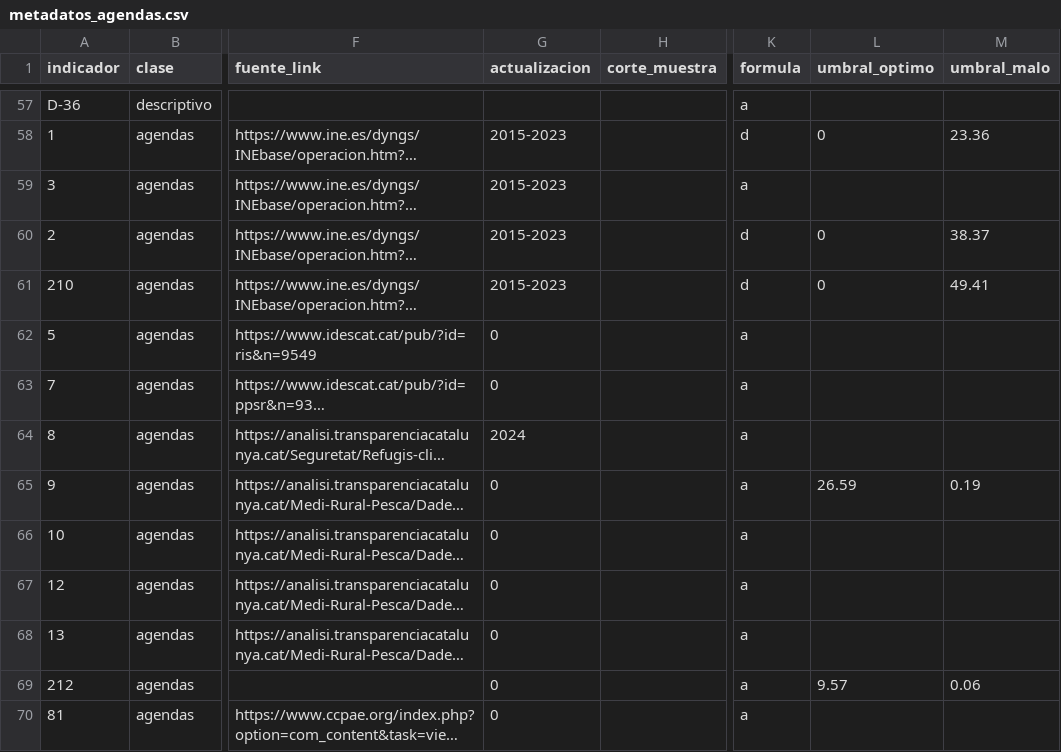
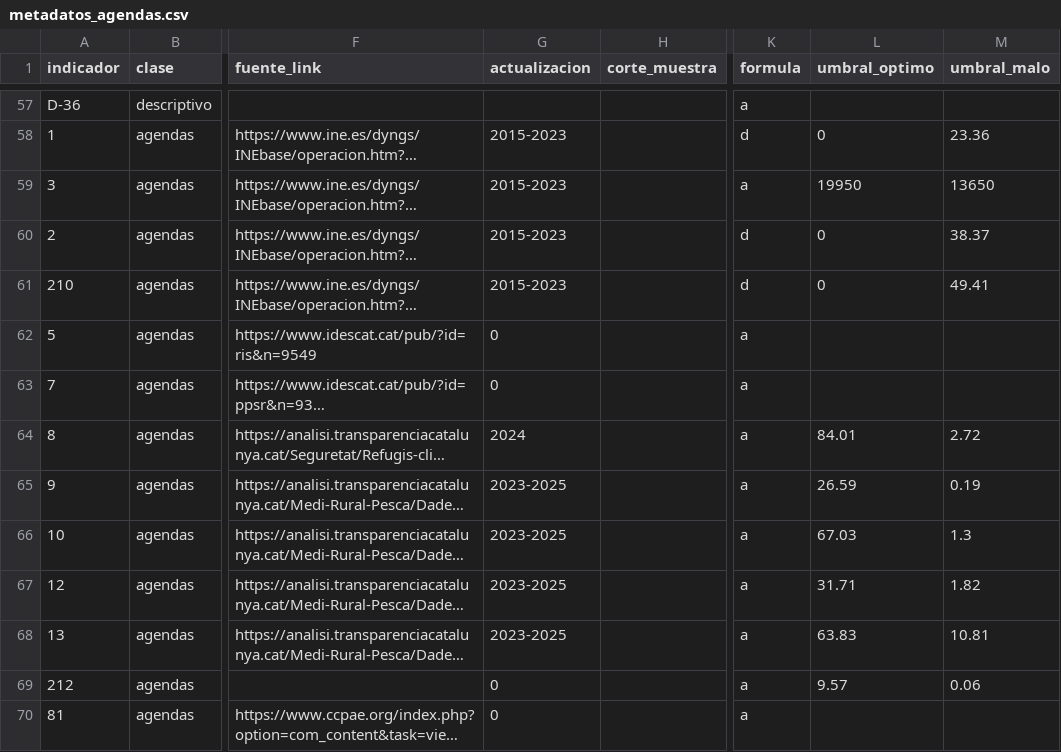
Before and after one commit to sdgviz/observatorio-tarragona-datos, a CSV file: dataset/metadatos_agendas.csv, drawn as a sheet; only a part is shown, gaps mark what is left out; long unchanged cells end in …; the diff covers the shown part only; the diff names each change by its address in the sheet, - before the commit and + after, or states it on an @@ line.

```diff
--- a/dataset/metadatos_agendas.csv
+++ b/dataset/metadatos_agendas.csv
-L59 (umbral_optimo): (empty)
+L59 (umbral_optimo): 19950
-M59 (umbral_malo): (empty)
+M59 (umbral_malo): 13650
-L64 (umbral_optimo): (empty)
+L64 (umbral_optimo): 84.01
-M64 (umbral_malo): (empty)
+M64 (umbral_malo): 2.72
-G65:G68 (actualizacion): 0
+G65:G68 (actualizacion): 2023-2025
-L66 (umbral_optimo): (empty)
+L66 (umbral_optimo): 67.03
-M66 (umbral_malo): (empty)
+M66 (umbral_malo): 1.3
-L67 (umbral_optimo): (empty)
+L67 (umbral_optimo): 31.71
-M67 (umbral_malo): (empty)
+M67 (umbral_malo): 1.82
-L68 (umbral_optimo): (empty)
+L68 (umbral_optimo): 63.83
-M68 (umbral_malo): (empty)
+M68 (umbral_malo): 10.81
```
Also changed, not shown: 54 edited cells elsewhere in this file, dataset/umbrales.csv, 4 other files.
